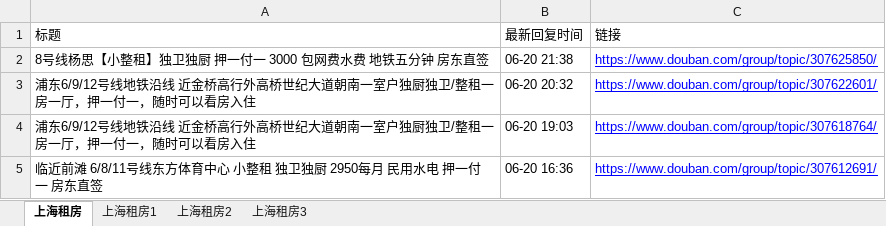
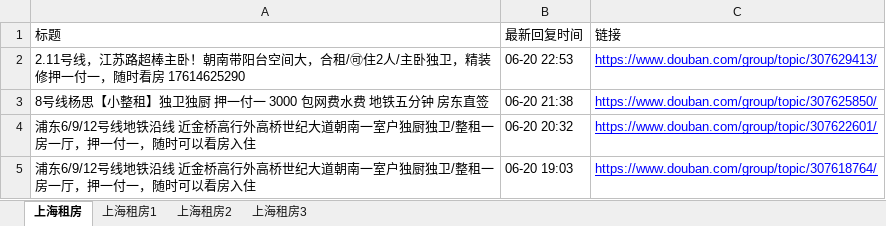
Before and after one commit to RyanShi0118/rent-info-crawler, an Excel workbook: filtered_rent_info.xlsx, sheet 上海租房, drawn as a sheet; only a part is shown; the shorter side is filled out with more unchanged rows; values as stored, in another font and other column widths than the file's, no borders; the diff names each change by its address in the sheet, - before the commit and + after, or states it on an @@ line.

```diff
--- a/filtered_rent_info.xlsx (sheet 上海租房)
+++ b/filtered_rent_info.xlsx (sheet 上海租房)
+row 2: 2.11号线，江苏路超棒主卧！朝南带阳台空间大，合租/🉑住2人/主卧独卫，精装修押一付一，随时看房 17614625290 | 06-20 22:53 | https://www.douban.com/group/topic/307629413/
```
Also changed, not shown: douban_rent_info.xlsx, 1 other file.
